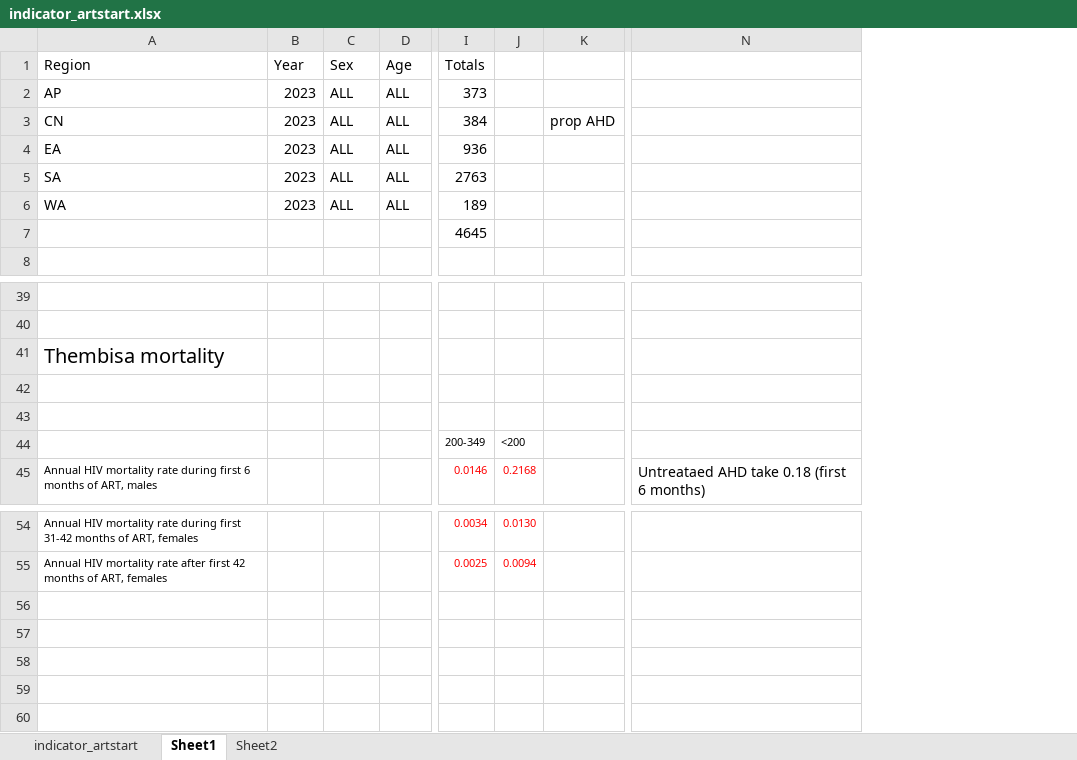
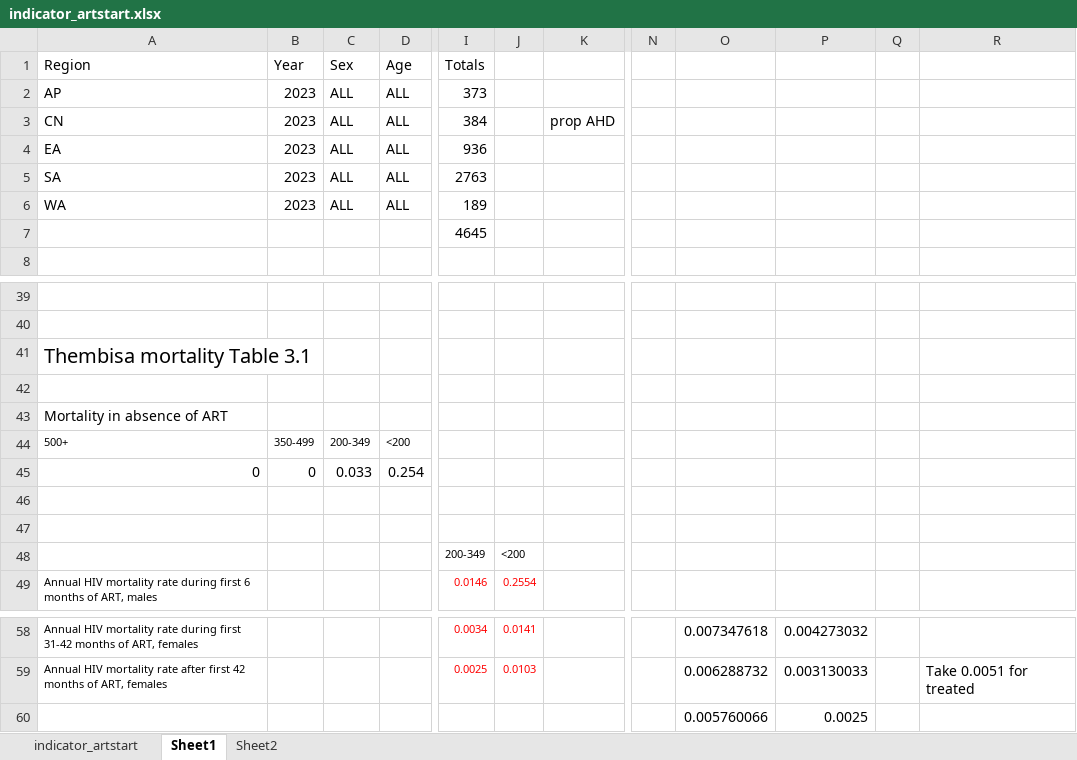
Before and after one commit to adenooy2/HIV_prioritization_tool, an Excel workbook: data/tier_app/iedea_indicators/indicator_artstart.xlsx, sheet Sheet1, drawn as a sheet; only a part is shown, gaps mark what is left out; values as stored, in another font and other column widths than the file's, no borders; charts and pictures not drawn; removed rows and columns are numbered as before the commit, all else as after; rows hold the shown columns only; the diff names each change by its address in the sheet, - before the commit and + after, or states it on an @@ line.

Commit message:
Before big mortality supression  shifts

```diff
--- a/data/tier_app/iedea_indicators/indicator_artstart.xlsx (sheet Sheet1)
+++ b/data/tier_app/iedea_indicators/indicator_artstart.xlsx (sheet Sheet1)
-column J, rows 44-45: <200 | 0.2168; rows 54-55: 0.0130 | 0.0094
+column J, rows 48-49: <200 | 0.2554; rows 58-59: 0.0141 | 0.0103
-column N, row 45: Untreataed AHD take 0.18 (first 6 months)
+column N, empty
+column O, rows 58-59: 0.007347618 | 0.006288732
+column P, rows 58-59: 0.004273032 | 0.003130033
+column Q, empty
+column R, row 59: Take 0.0051 for treated
-A41 (Region): Thembisa mortality
+A41 (Region): Thembisa mortality Table 3.1
+row 42: (empty)
+row 43: Mortality in absence of ART
+row 44: 500+ | 350-499 | 200-349 | <200
+row 45: 0 | 0 | 0.033 | 0.254
+row 60:  |  |  |  |  |  |  |  | 0.005760066 | 0.0025
```
Also changed, not shown: formulas that keep their value, charts or pictures, 2 other files.
